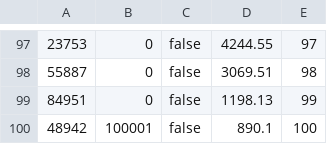
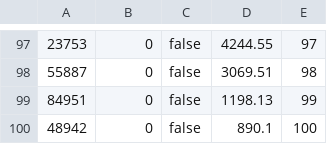
Before and after one commit to GabrielV6/Laboratorio-II, a CSV file: InterlocutorComercial/MedidorCsv.csv, drawn as a sheet; only a part is shown, gaps mark what is left out.

Commit message:
Limpieza de archivo Medidores y Correccion de seteo en instancia de documento.
Gabriel Vargas.

```diff
--- a/InterlocutorComercial/MedidorCsv.csv
+++ b/InterlocutorComercial/MedidorCsv.csv
@@ -99,2 +99,2 @@
 84951;0;false;1198.13;99
-48942;100001;false;890.1;100
+48942;0;false;890.1;100
```
Also changed, not shown: 4 other files.
